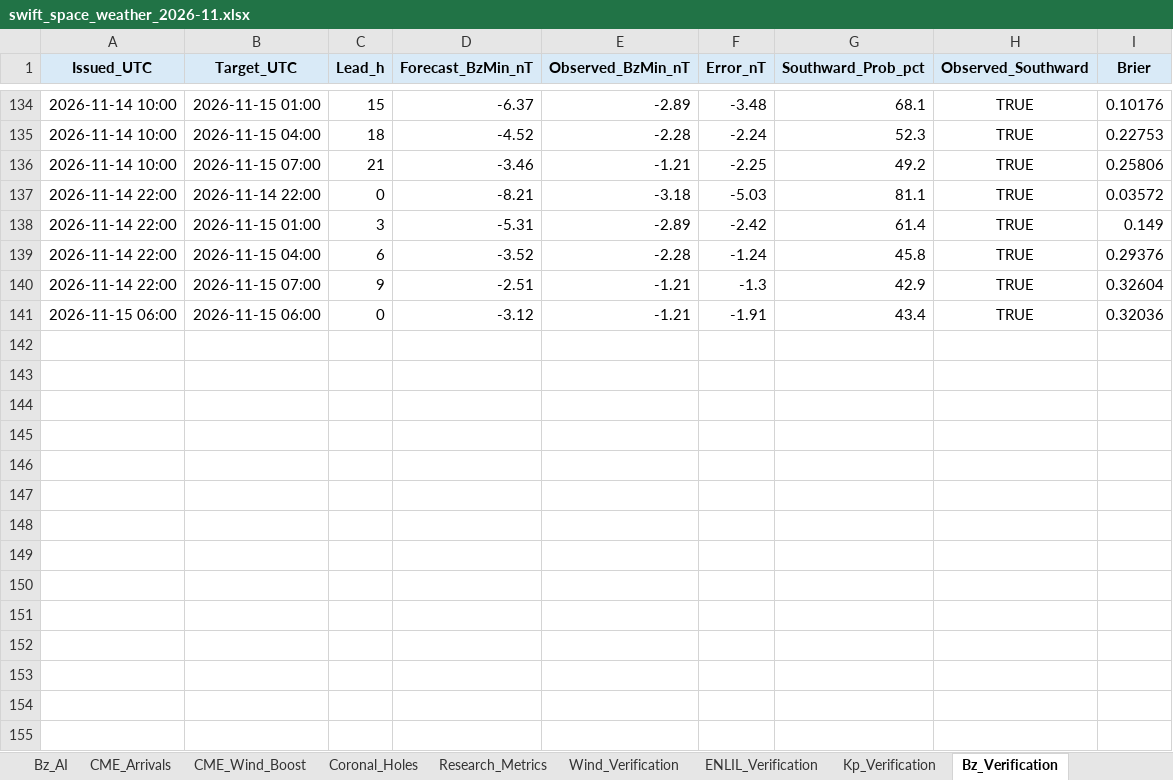
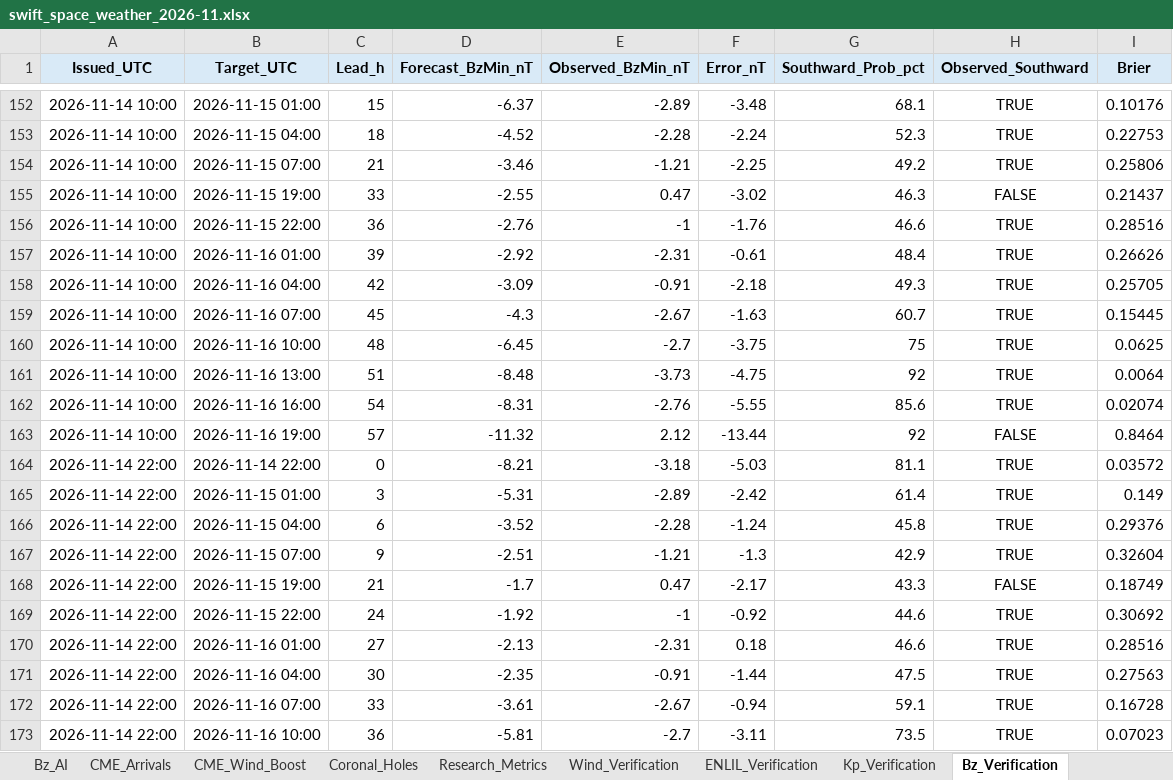
Before and after one commit to sgsy4c2zh7-tech/GEO-SAT-Thread, an Excel workbook: docs/reports/swift_space_weather_2026-11.xlsx, sheet Bz_Verification, drawn as a sheet; only a part is shown, gaps mark what is left out; the shorter side is filled out with more unchanged rows; values as stored, in another font and other column widths than the file's, no borders; the diff covers the shown part only; the diff names each change by its address in the sheet, - before the commit and + after, or states it on an @@ line.

```diff
--- a/docs/reports/swift_space_weather_2026-11.xlsx (sheet Bz_Verification)
+++ b/docs/reports/swift_space_weather_2026-11.xlsx (sheet Bz_Verification)
+row 155: 2026-11-14 10:00 | 2026-11-15 19:00 | 33 | -2.55 | 0.47 | -3.02 | 46.3 | FALSE | 0.21437
+row 156: 2026-11-14 10:00 | 2026-11-15 22:00 | 36 | -2.76 | -1 | -1.76 | 46.6 | TRUE | 0.28516
+row 157: 2026-11-14 10:00 | 2026-11-16 01:00 | 39 | -2.92 | -2.31 | -0.61 | 48.4 | TRUE | 0.26626
+row 158: 2026-11-14 10:00 | 2026-11-16 04:00 | 42 | -3.09 | -0.91 | -2.18 | 49.3 | TRUE | 0.25705
+row 159: 2026-11-14 10:00 | 2026-11-16 07:00 | 45 | -4.3 | -2.67 | -1.63 | 60.7 | TRUE | 0.15445
+row 160: 2026-11-14 10:00 | 2026-11-16 10:00 | 48 | -6.45 | -2.7 | -3.75 | 75 | TRUE | 0.0625
+row 161: 2026-11-14 10:00 | 2026-11-16 13:00 | 51 | -8.48 | -3.73 | -4.75 | 92 | TRUE | 0.0064
+row 162: 2026-11-14 10:00 | 2026-11-16 16:00 | 54 | -8.31 | -2.76 | -5.55 | 85.6 | TRUE | 0.02074
+row 163: 2026-11-14 10:00 | 2026-11-16 19:00 | 57 | -11.32 | 2.12 | -13.44 | 92 | FALSE | 0.8464
+row 168: 2026-11-14 22:00 | 2026-11-15 19:00 | 21 | -1.7 | 0.47 | -2.17 | 43.3 | FALSE | 0.18749
+row 169: 2026-11-14 22:00 | 2026-11-15 22:00 | 24 | -1.92 | -1 | -0.92 | 44.6 | TRUE | 0.30692
+row 170: 2026-11-14 22:00 | 2026-11-16 01:00 | 27 | -2.13 | -2.31 | 0.18 | 46.6 | TRUE | 0.28516
+row 171: 2026-11-14 22:00 | 2026-11-16 04:00 | 30 | -2.35 | -0.91 | -1.44 | 47.5 | TRUE | 0.27563
+row 172: 2026-11-14 22:00 | 2026-11-16 07:00 | 33 | -3.61 | -2.67 | -0.94 | 59.1 | TRUE | 0.16728
+row 173: 2026-11-14 22:00 | 2026-11-16 10:00 | 36 | -5.81 | -2.7 | -3.11 | 73.5 | TRUE | 0.07023
```
Also changed, not shown: 31 added rows elsewhere in this sheet, sheet ENLIL_Earth, sheet ENLIL_Verification, sheet Accuracy, sheet Wind_Verification, sheet Wind_Fcst_History, sheet Kp_Verification, 23 more sheets, charts or pictures, 54 other files.
